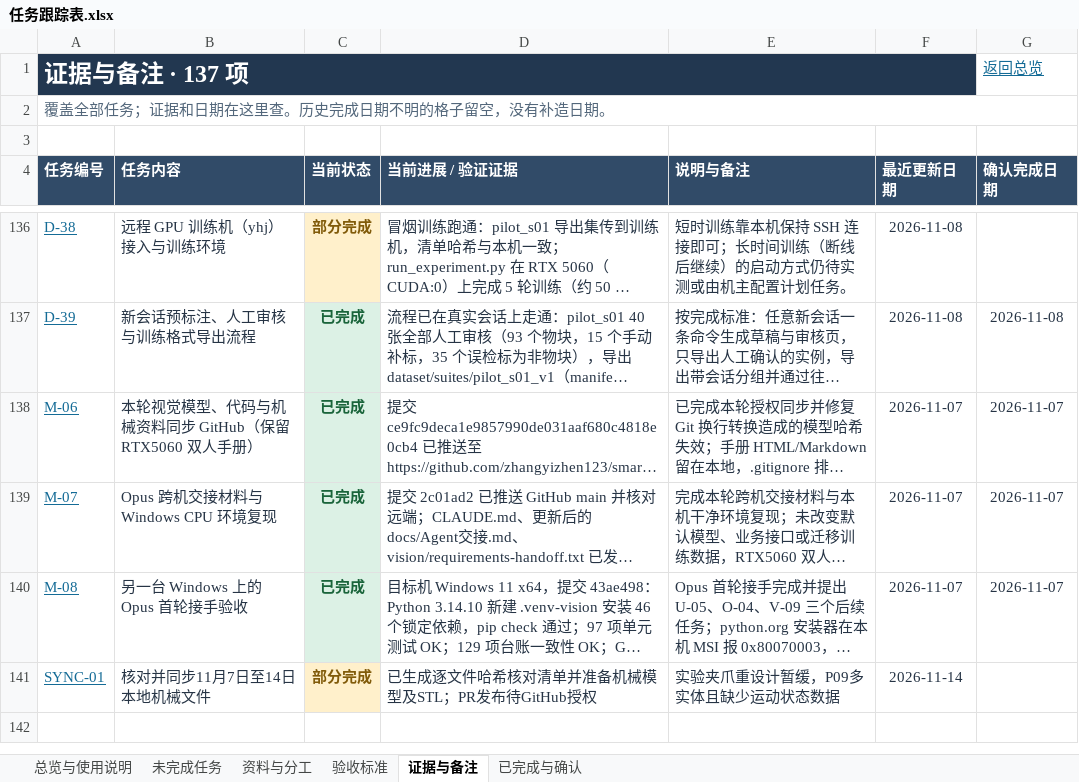
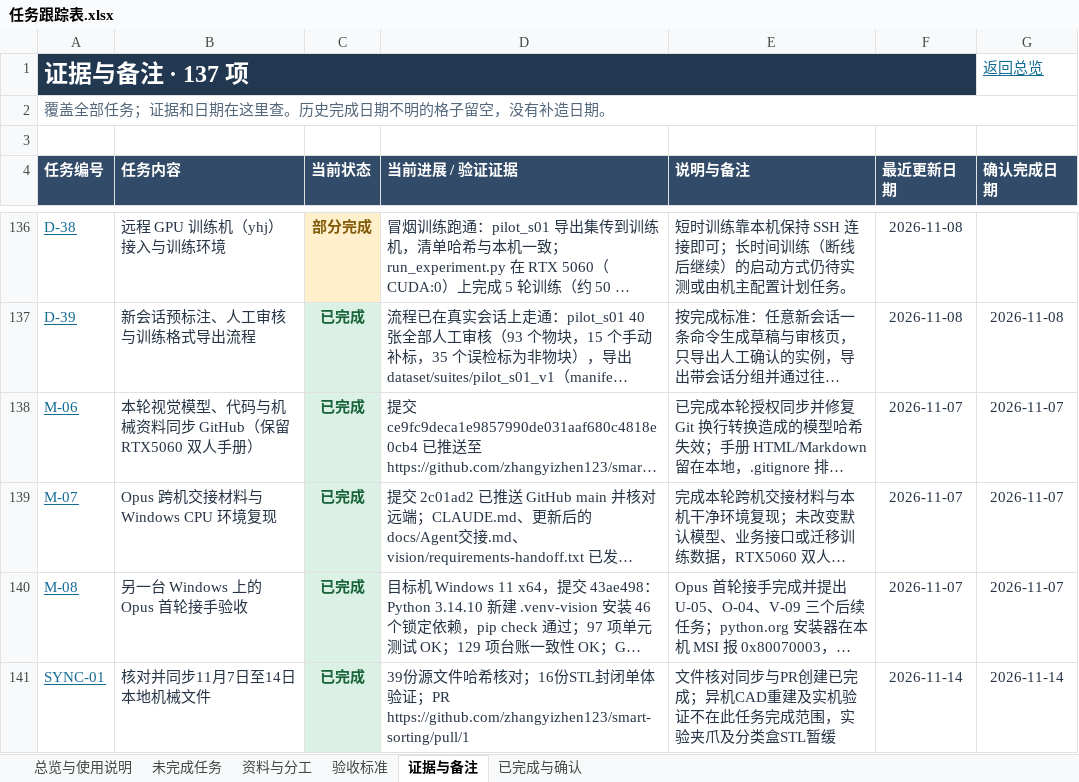
Before and after one commit to YangHuiJie1/smart-sorting, an Excel workbook: docs/任务跟踪表.xlsx, sheet 证据与备注, drawn as a sheet; only a part is shown, gaps mark what is left out; long unchanged cells end in …; values as stored, in another font and other column widths than the file's, no borders; table styles not drawn; the diff names each change by its address in the sheet, - before the commit and + after, or states it on an @@ line.

Commit message:
Record completed mechanical sync and pull request

```diff
--- a/docs/任务跟踪表.xlsx (sheet 证据与备注)
+++ b/docs/任务跟踪表.xlsx (sheet 证据与备注)
-C141 (当前状态): 部分完成
+C141 (当前状态): 已完成
@@ C141 fill: #FFF0CB → #DCF1E5, text colour: #815B0A → #19643A @@
-D141 (当前进展 / 验证证据): 已生成逐文件哈希核对清单并准备机械模型及STL；PR发布待GitHub授权
+D141 (当前进展 / 验证证据): 39份源文件哈希核对；16份STL封闭单体验证；PR https://github.com/zhangyizhen123/smart-sorting/pull/1
-E141 (说明与备注): 实验夹爪重设计暂缓，P09多实体且缺少运动状态数据
+E141 (说明与备注): 文件核对同步与PR创建已完成；异机CAD重建及实机验证不在此任务完成范围，实验夹爪及分类盒STL暂缓
-G141 (确认完成日期): (empty)
+G141 (确认完成日期): 2026-11-14
```
Also changed, not shown: sheet 未完成任务, sheet 已完成与确认, sheet 资料与分工, sheet 总览与使用说明, sheet 验收标准, formulas that keep their value, 3 other files.
